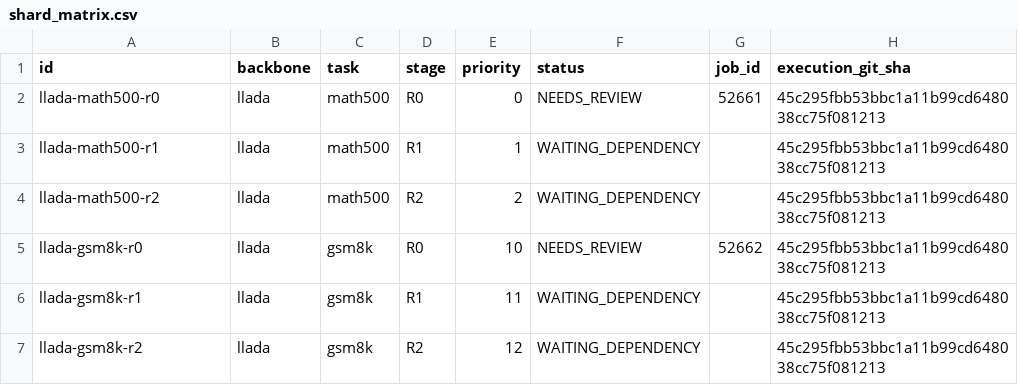
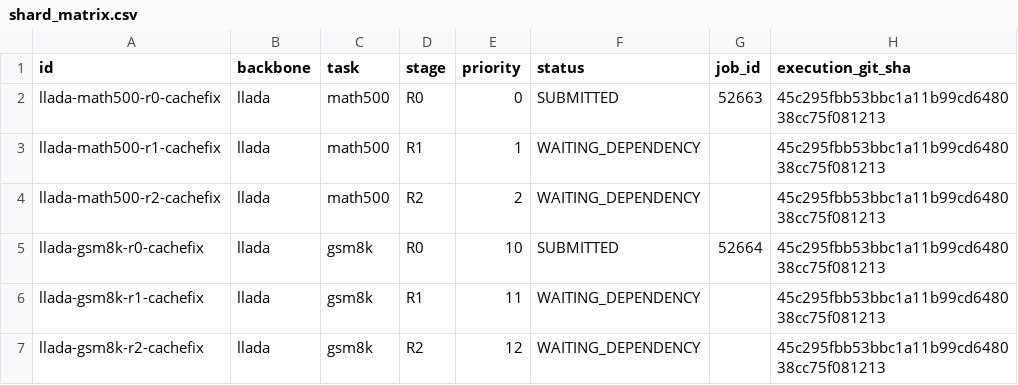
Before and after one commit to imaimonkey/repairable-state-discovery, a CSV file: status/v2r/shard_matrix.csv, drawn as a sheet.

Commit message:
Update reference-primary gate and resource status

```diff
--- a/status/v2r/shard_matrix.csv
+++ b/status/v2r/shard_matrix.csv
@@ -1,7 +1,7 @@
 id,backbone,task,stage,priority,status,job_id,execution_git_sha
-llada-math500-r0,llada,math500,R0,0,NEEDS_REVIEW,52661,45c295fbb53bbc1a11b99cd648038cc75f081213
-llada-math500-r1,llada,math500,R1,1,WAITING_DEPENDENCY,,45c295fbb53bbc1a11b99cd648038cc75f081213
-llada-math500-r2,llada,math500,R2,2,WAITING_DEPENDENCY,,45c295fbb53bbc1a11b99cd648038cc75f081213
-llada-gsm8k-r0,llada,gsm8k,R0,10,NEEDS_REVIEW,52662,45c295fbb53bbc1a11b99cd648038cc75f081213
-llada-gsm8k-r1,llada,gsm8k,R1,11,WAITING_DEPENDENCY,,45c295fbb53bbc1a11b99cd648038cc75f081213
-llada-gsm8k-r2,llada,gsm8k,R2,12,WAITING_DEPENDENCY,,45c295fbb53bbc1a11b99cd648038cc75f081213
+llada-math500-r0-cachefix,llada,math500,R0,0,SUBMITTED,52663,45c295fbb53bbc1a11b99cd648038cc75f081213
+llada-math500-r1-cachefix,llada,math500,R1,1,WAITING_DEPENDENCY,,45c295fbb53bbc1a11b99cd648038cc75f081213
+llada-math500-r2-cachefix,llada,math500,R2,2,WAITING_DEPENDENCY,,45c295fbb53bbc1a11b99cd648038cc75f081213
+llada-gsm8k-r0-cachefix,llada,gsm8k,R0,10,SUBMITTED,52664,45c295fbb53bbc1a11b99cd648038cc75f081213
+llada-gsm8k-r1-cachefix,llada,gsm8k,R1,11,WAITING_DEPENDENCY,,45c295fbb53bbc1a11b99cd648038cc75f081213
+llada-gsm8k-r2-cachefix,llada,gsm8k,R2,12,WAITING_DEPENDENCY,,45c295fbb53bbc1a11b99cd648038cc75f081213
```
Also changed, not shown: 11 other files.
